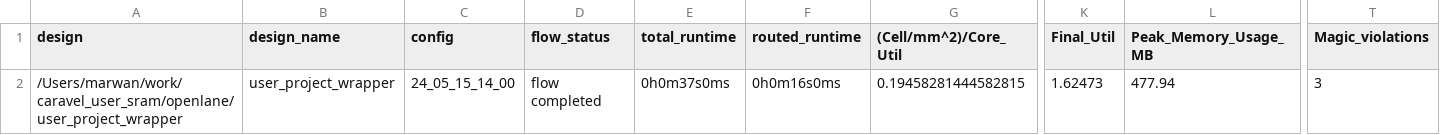
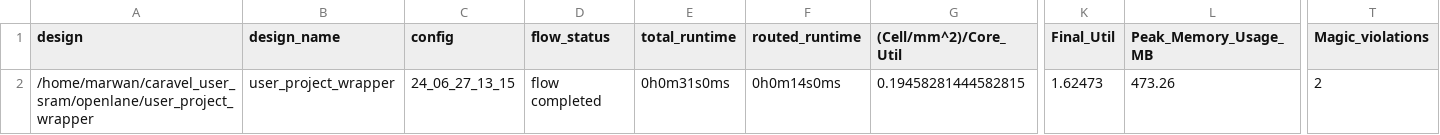
Before and after one commit to efabless/caravel_user_sram, a CSV file: signoff/user_project_wrapper/metrics.csv, drawn as a sheet; only a part is shown, gaps mark what is left out; the diff names each change by its address in the sheet, - before the commit and + after, or states it on an @@ line.

```diff
--- a/signoff/user_project_wrapper/metrics.csv
+++ b/signoff/user_project_wrapper/metrics.csv
-A2 (design): /Users/marwan/work/caravel_user_sram/openlane/user_project_wrapper
+A2 (design): /home/marwan/caravel_user_sram/openlane/user_project_wrapper
-C2 (config): 24_05_15_14_00
+C2 (config): 24_06_27_13_15
-E2 (total_runtime): 0h0m37s0ms
+E2 (total_runtime): 0h0m31s0ms
-F2 (routed_runtime): 0h0m16s0ms
+F2 (routed_runtime): 0h0m14s0ms
-L2 (Peak_Memory_Usage_MB): 477.94
+L2 (Peak_Memory_Usage_MB): 473.26
-T2 (Magic_violations): 3
+T2 (Magic_violations): 2
```
Also changed, not shown: signoff/SRAM_1024x32/metrics.csv, 52 other files.
